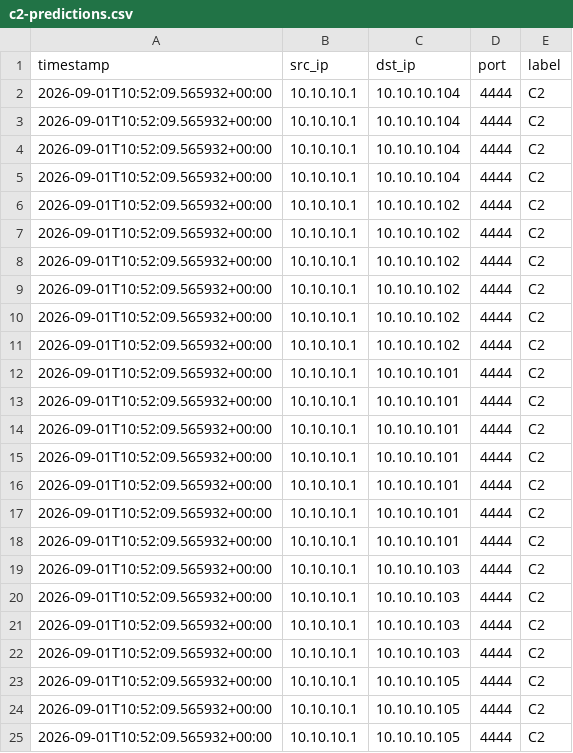
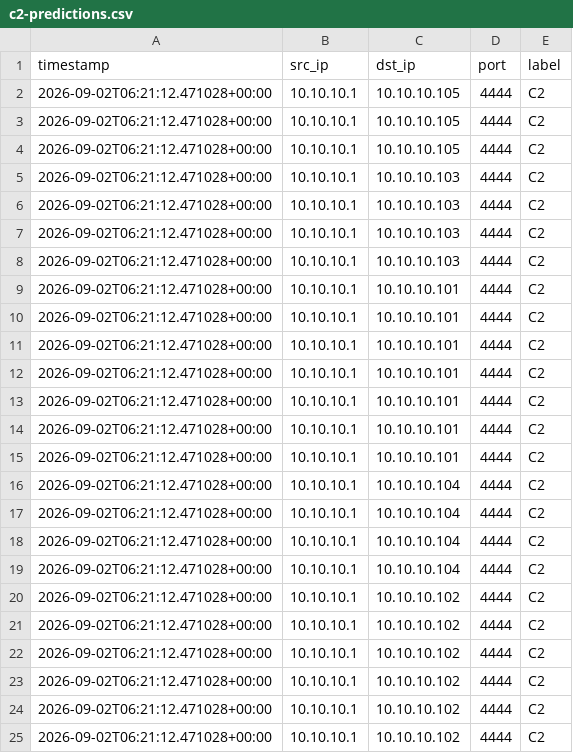
Before and after one commit to MAVERICK1618/IDS, a CSV file: systems/ML/processed/c2-predictions.csv, drawn as a sheet.

```diff
--- a/systems/ML/processed/c2-predictions.csv
+++ b/systems/ML/processed/c2-predictions.csv
@@ -1,25 +1,25 @@
 timestamp,src_ip,dst_ip,port,label
-2026-09-01T10:52:09.565932+00:00,10.10.10.1,10.10.10.104,4444,C2
-2026-09-01T10:52:09.565932+00:00,10.10.10.1,10.10.10.104,4444,C2
-2026-09-01T10:52:09.565932+00:00,10.10.10.1,10.10.10.104,4444,C2
-2026-09-01T10:52:09.565932+00:00,10.10.10.1,10.10.10.104,4444,C2
-2026-09-01T10:52:09.565932+00:00,10.10.10.1,10.10.10.102,4444,C2
-2026-09-01T10:52:09.565932+00:00,10.10.10.1,10.10.10.102,4444,C2
-2026-09-01T10:52:09.565932+00:00,10.10.10.1,10.10.10.102,4444,C2
-2026-09-01T10:52:09.565932+00:00,10.10.10.1,10.10.10.102,4444,C2
-2026-09-01T10:52:09.565932+00:00,10.10.10.1,10.10.10.102,4444,C2
-2026-09-01T10:52:09.565932+00:00,10.10.10.1,10.10.10.102,4444,C2
-2026-09-01T10:52:09.565932+00:00,10.10.10.1,10.10.10.101,4444,C2
-2026-09-01T10:52:09.565932+00:00,10.10.10.1,10.10.10.101,4444,C2
-2026-09-01T10:52:09.565932+00:00,10.10.10.1,10.10.10.101,4444,C2
-2026-09-01T10:52:09.565932+00:00,10.10.10.1,10.10.10.101,4444,C2
-2026-09-01T10:52:09.565932+00:00,10.10.10.1,10.10.10.101,4444,C2
-2026-09-01T10:52:09.565932+00:00,10.10.10.1,10.10.10.101,4444,C2
-2026-09-01T10:52:09.565932+00:00,10.10.10.1,10.10.10.101,4444,C2
-2026-09-01T10:52:09.565932+00:00,10.10.10.1,10.10.10.103,4444,C2
-2026-09-01T10:52:09.565932+00:00,10.10.10.1,10.10.10.103,4444,C2
-2026-09-01T10:52:09.565932+00:00,10.10.10.1,10.10.10.103,4444,C2
-2026-09-01T10:52:09.565932+00:00,10.10.10.1,10.10.10.103,4444,C2
-2026-09-01T10:52:09.565932+00:00,10.10.10.1,10.10.10.105,4444,C2
-2026-09-01T10:52:09.565932+00:00,10.10.10.1,10.10.10.105,4444,C2
-2026-09-01T10:52:09.565932+00:00,10.10.10.1,10.10.10.105,4444,C2
+2026-09-02T06:21:12.471028+00:00,10.10.10.1,10.10.10.105,4444,C2
+2026-09-02T06:21:12.471028+00:00,10.10.10.1,10.10.10.105,4444,C2
+2026-09-02T06:21:12.471028+00:00,10.10.10.1,10.10.10.105,4444,C2
+2026-09-02T06:21:12.471028+00:00,10.10.10.1,10.10.10.103,4444,C2
+2026-09-02T06:21:12.471028+00:00,10.10.10.1,10.10.10.103,4444,C2
+2026-09-02T06:21:12.471028+00:00,10.10.10.1,10.10.10.103,4444,C2
+2026-09-02T06:21:12.471028+00:00,10.10.10.1,10.10.10.103,4444,C2
+2026-09-02T06:21:12.471028+00:00,10.10.10.1,10.10.10.101,4444,C2
+2026-09-02T06:21:12.471028+00:00,10.10.10.1,10.10.10.101,4444,C2
+2026-09-02T06:21:12.471028+00:00,10.10.10.1,10.10.10.101,4444,C2
+2026-09-02T06:21:12.471028+00:00,10.10.10.1,10.10.10.101,4444,C2
+2026-09-02T06:21:12.471028+00:00,10.10.10.1,10.10.10.101,4444,C2
+2026-09-02T06:21:12.471028+00:00,10.10.10.1,10.10.10.101,4444,C2
+2026-09-02T06:21:12.471028+00:00,10.10.10.1,10.10.10.101,4444,C2
+2026-09-02T06:21:12.471028+00:00,10.10.10.1,10.10.10.104,4444,C2
+2026-09-02T06:21:12.471028+00:00,10.10.10.1,10.10.10.104,4444,C2
+2026-09-02T06:21:12.471028+00:00,10.10.10.1,10.10.10.104,4444,C2
+2026-09-02T06:21:12.471028+00:00,10.10.10.1,10.10.10.104,4444,C2
+2026-09-02T06:21:12.471028+00:00,10.10.10.1,10.10.10.102,4444,C2
+2026-09-02T06:21:12.471028+00:00,10.10.10.1,10.10.10.102,4444,C2
+2026-09-02T06:21:12.471028+00:00,10.10.10.1,10.10.10.102,4444,C2
+2026-09-02T06:21:12.471028+00:00,10.10.10.1,10.10.10.102,4444,C2
+2026-09-02T06:21:12.471028+00:00,10.10.10.1,10.10.10.102,4444,C2
+2026-09-02T06:21:12.471028+00:00,10.10.10.1,10.10.10.102,4444,C2
```
Also changed, not shown: systems/ML/processed/botnet-predictions.csv, systems/ML/processed/data-exfil-predictions.csv, 28 other files.
